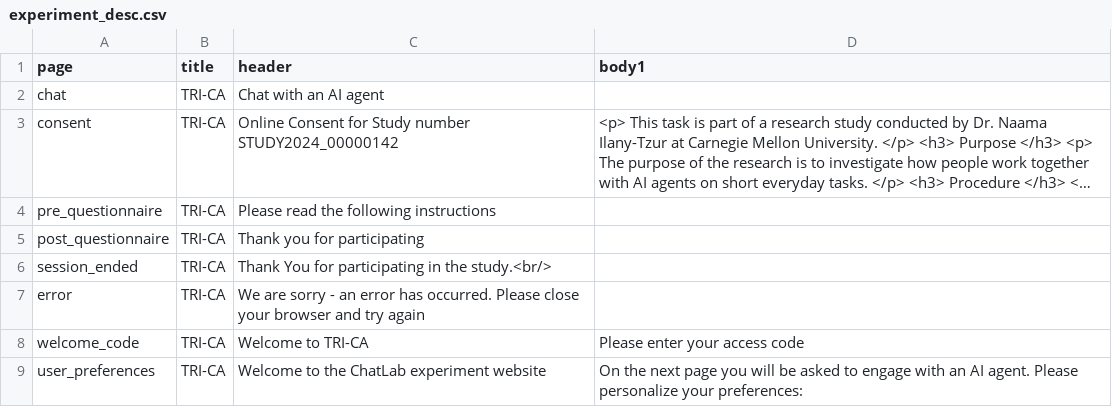
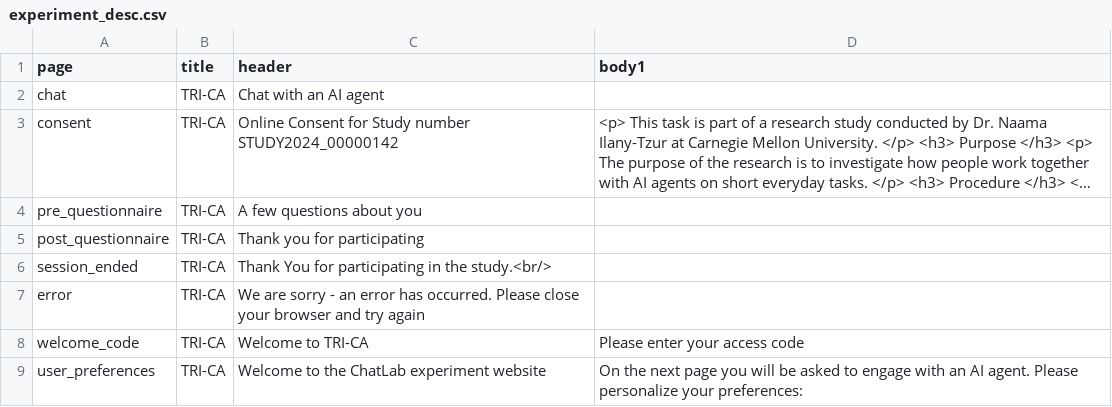
Before and after one commit to ProfNaama/CMU-368-F26-B, a CSV file: experiment_configuration/experiment_desc.csv, drawn as a sheet; long unchanged cells end in …; the diff names each change by its address in the sheet, - before the commit and + after, or states it on an @@ line.

```diff
--- a/experiment_configuration/experiment_desc.csv
+++ b/experiment_configuration/experiment_desc.csv
-C4 (header): Please read the following instructions
+C4 (header): A few questions about you
```
Also changed, not shown: experiment_configuration/questions_bank.csv, 4 other files.
